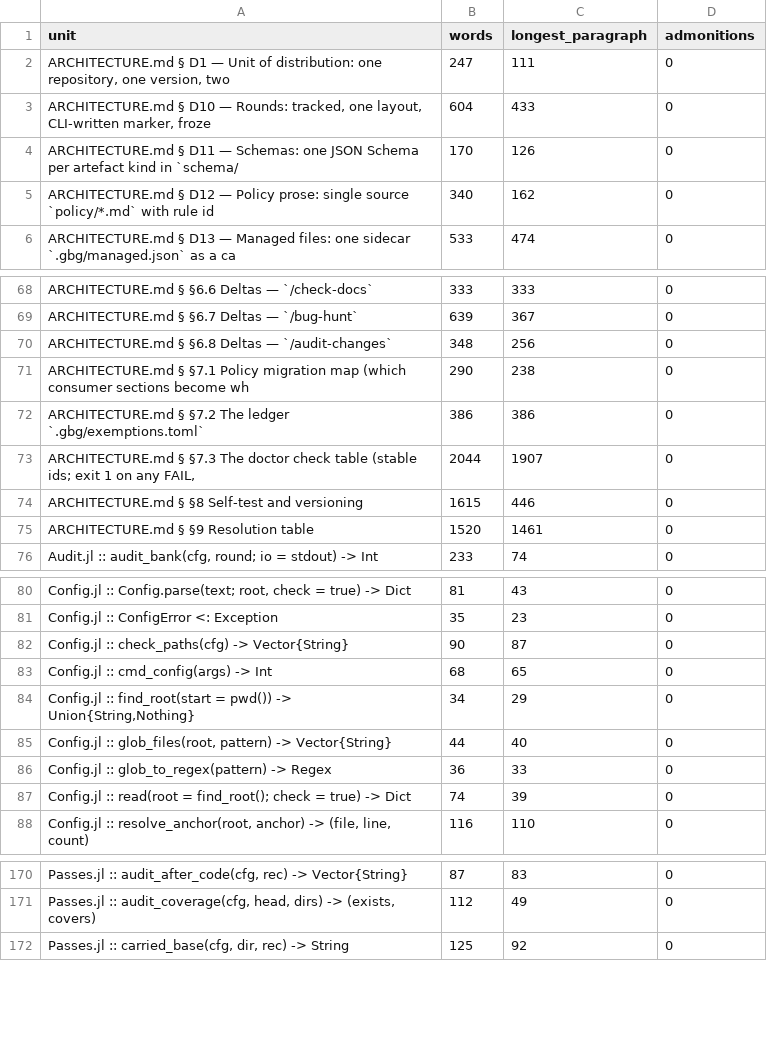
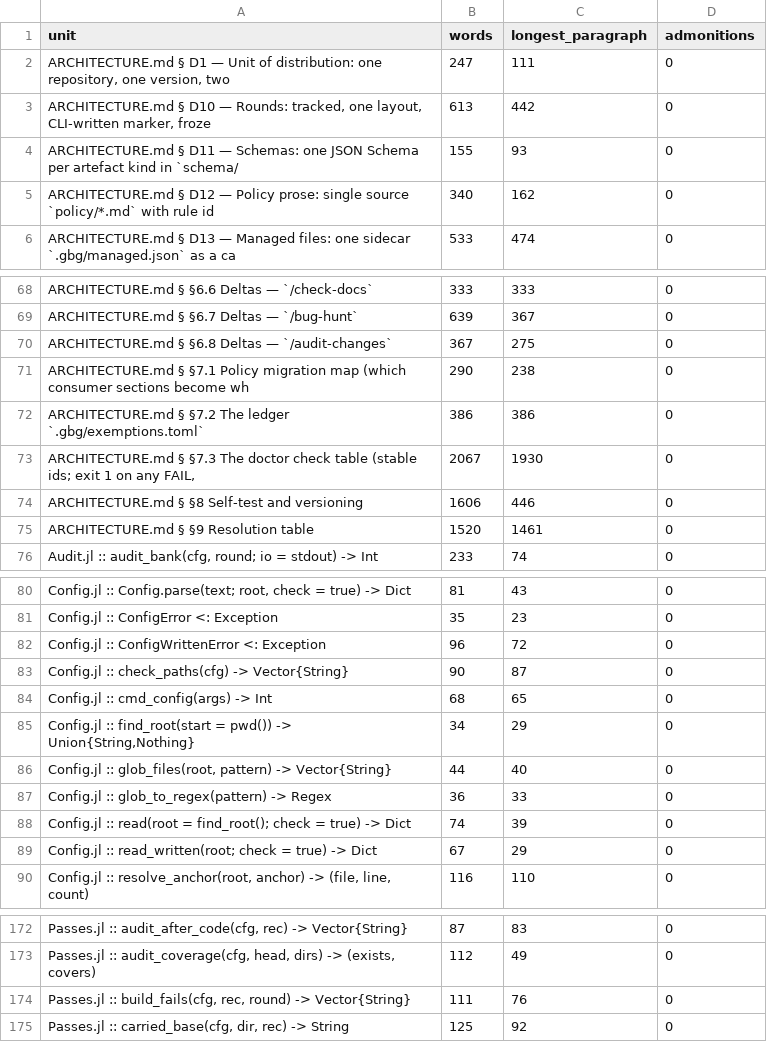
Before and after one commit to GrigorySarnitsky/GBGCodingTools.jl, a CSV file: docs/prose_shape.csv, drawn as a sheet; only a part is shown, gaps mark what is left out; the diff covers the shown part only.

```diff
--- a/docs/prose_shape.csv
+++ b/docs/prose_shape.csv
@@ -2,4 +2,4 @@ unit,words,longest_paragraph,admonitions
 "ARCHITECTURE.md § D1 — Unit of distribution: one repository, one version, two ",247,111,0
-"ARCHITECTURE.md § D10 — Rounds: tracked, one layout, CLI-written marker, froze",604,433,0
-"ARCHITECTURE.md § D11 — Schemas: one JSON Schema per artefact kind in `schema/",170,126,0
+"ARCHITECTURE.md § D10 — Rounds: tracked, one layout, CLI-written marker, froze",613,442,0
+"ARCHITECTURE.md § D11 — Schemas: one JSON Schema per artefact kind in `schema/",155,93,0
 "ARCHITECTURE.md § D12 — Policy prose: single source `policy/*.md` with rule id",340,162,0
@@ -69,7 +69,7 @@ unit,words,longest_paragraph,admonitions
 "ARCHITECTURE.md § §6.7 Deltas — `/bug-hunt`",639,367,0
-"ARCHITECTURE.md § §6.8 Deltas — `/audit-changes`",348,256,0
+"ARCHITECTURE.md § §6.8 Deltas — `/audit-changes`",367,275,0
 "ARCHITECTURE.md § §7.1 Policy migration map (which consumer sections become wh",290,238,0
 "ARCHITECTURE.md § §7.2 The ledger `.gbg/exemptions.toml`",386,386,0
-"ARCHITECTURE.md § §7.3 The doctor check table (stable ids; exit 1 on any FAIL,",2044,1907,0
-"ARCHITECTURE.md § §8 Self-test and versioning",1615,446,0
+"ARCHITECTURE.md § §7.3 The doctor check table (stable ids; exit 1 on any FAIL,",2067,1930,0
+"ARCHITECTURE.md § §8 Self-test and versioning",1606,446,0
 "ARCHITECTURE.md § §9 Resolution table",1520,1461,0
@@ -81,2 +81,3 @@ unit,words,longest_paragraph,admonitions
 "Config.jl :: ConfigError <: Exception",35,23,0
+"Config.jl :: ConfigWrittenError <: Exception",96,72,0
 "Config.jl :: check_paths(cfg) -> Vector{String}",90,87,0
@@ -87,2 +88,3 @@ unit,words,longest_paragraph,admonitions
 "Config.jl :: read(root = find_root(); check = true) -> Dict",74,39,0
+"Config.jl :: read_written(root; check = true) -> Dict",67,29,0
 "Config.jl :: resolve_anchor(root, anchor) -> (file, line, count)",116,110,0
@@ -171,2 +173,3 @@ unit,words,longest_paragraph,admonitions
 "Passes.jl :: audit_coverage(cfg, head, dirs) -> (exists, covers)",112,49,0
+"Passes.jl :: build_fails(cfg, rec, round) -> Vector{String}",111,76,0
 "Passes.jl :: carried_base(cfg, dir, rec) -> String",125,92,0
```
Also changed, not shown: 12 added rows, 3 removed rows and 36 edited cells elsewhere in this file.
